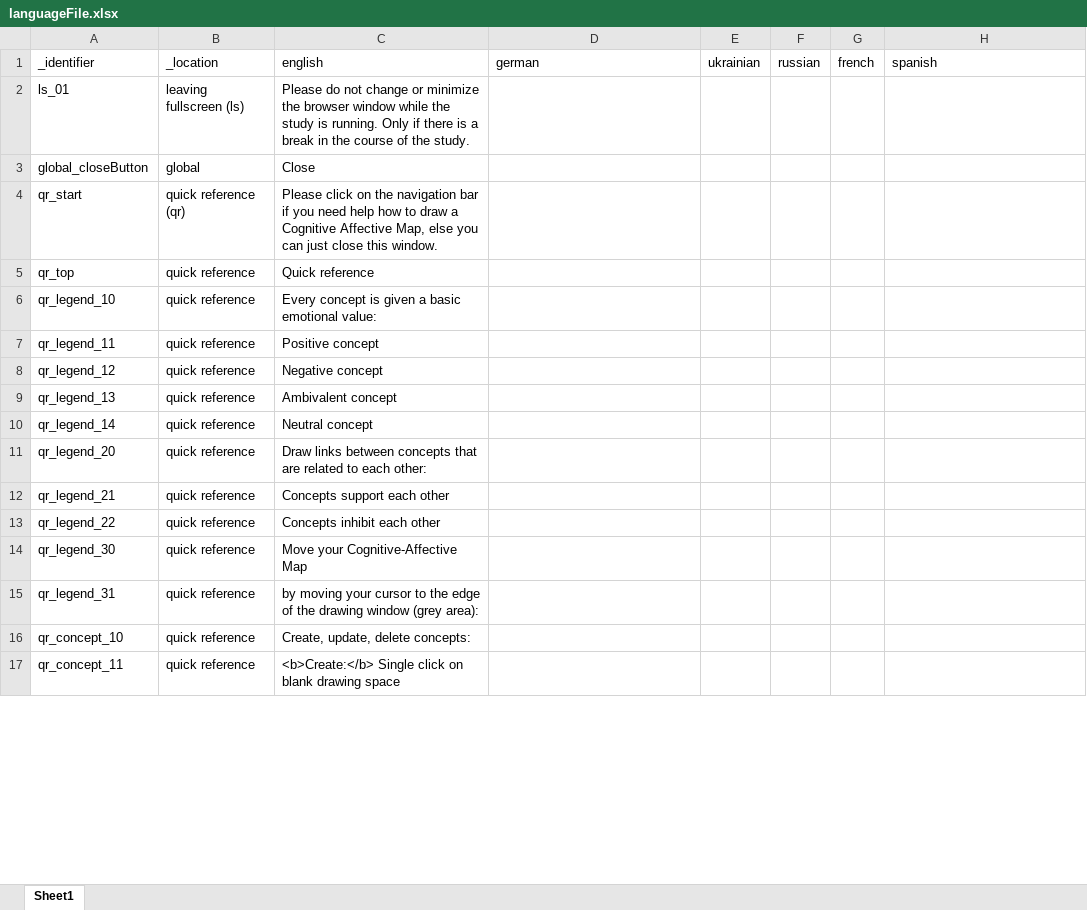
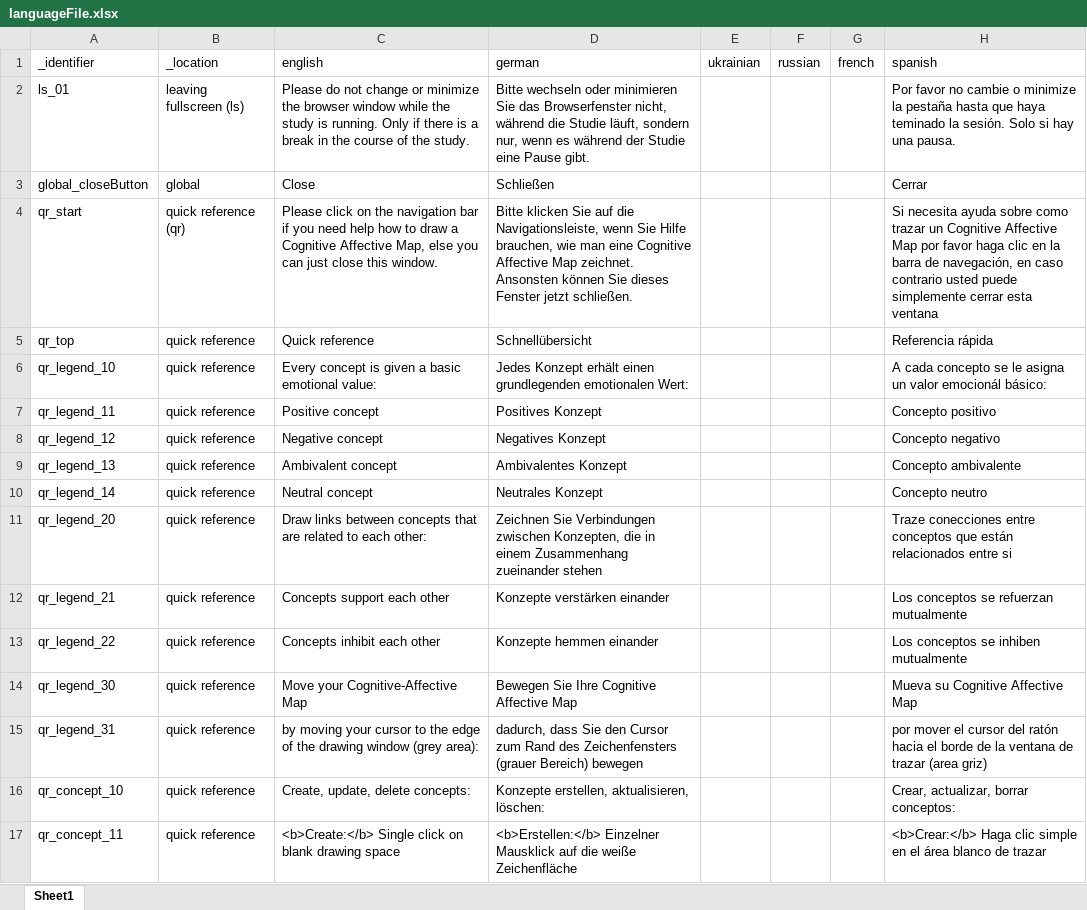
Before and after one commit to soelderer/DataCollection, an Excel workbook: config/languageFile.xlsx, sheet Sheet1, drawn as a sheet; only a part is shown; values as stored, in another font and other column widths than the file's, no borders; the diff covers the shown part only; the diff names each change by its address in the sheet, - before the commit and + after, or states it on an @@ line.

Commit message:
update language file

```diff
--- a/config/languageFile.xlsx (sheet Sheet1)
+++ b/config/languageFile.xlsx (sheet Sheet1)
-D2 (german): (empty)
+D2 (german): Bitte wechseln oder minimieren Sie das Browserfenster nicht, während die Studie läuft, sondern nur, wenn es während der Studie eine Pause gibt.
-H2 (spanish): (empty)
+H2 (spanish): Por favor no cambie o minimize la pestaña hasta que haya teminado la sesión. Solo si hay una pausa.
-D3 (german): (empty)
+D3 (german): Schließen
-H3 (spanish): (empty)
+H3 (spanish): Cerrar
-D4 (german): (empty)
+D4 (german): Bitte klicken Sie auf die Navigationsleiste, wenn Sie Hilfe brauchen, wie man eine Cognitive Affective Map zeichnet. Ansonsten können Sie dieses Fenster jetzt schließen.
-H4 (spanish): (empty)
+H4 (spanish): Si necesita ayuda sobre como trazar un Cognitive Affective Map por favor haga clic en la barra de navegación, en caso contrario usted puede simplemente cerrar esta ventana
-D5 (german): (empty)
+D5 (german): Schnellübersicht
-H5 (spanish): (empty)
+H5 (spanish): Referencia rápida
-D6 (german): (empty)
+D6 (german): Jedes Konzept erhält einen grundlegenden emotionalen Wert:
-H6 (spanish): (empty)
+H6 (spanish): A cada concepto se le asigna un valor emocionál básico:
-D7 (german): (empty)
+D7 (german): Positives Konzept
-H7 (spanish): (empty)
+H7 (spanish): Concepto positivo
-D8 (german): (empty)
+D8 (german): Negatives Konzept
-H8 (spanish): (empty)
+H8 (spanish): Concepto negativo
-D9 (german): (empty)
+D9 (german): Ambivalentes Konzept
-H9 (spanish): (empty)
+H9 (spanish): Concepto ambivalente
-D10 (german): (empty)
+D10 (german): Neutrales Konzept
-H10 (spanish): (empty)
+H10 (spanish): Concepto neutro
-D11 (german): (empty)
+D11 (german): Zeichnen Sie Verbindungen zwischen Konzepten, die in einem Zusammenhang zueinander stehen
-H11 (spanish): (empty)
+H11 (spanish): Traze conecciones entre conceptos que están relacionados entre si
-D12 (german): (empty)
+D12 (german): Konzepte verstärken einander
-H12 (spanish): (empty)
+H12 (spanish): Los conceptos se refuerzan mutualmente
-D13 (german): (empty)
+D13 (german): Konzepte hemmen einander
-H13 (spanish): (empty)
+H13 (spanish): Los conceptos se inhiben mutualmente
-D14 (german): (empty)
+D14 (german): Bewegen Sie Ihre Cognitive Affective Map
-H14 (spanish): (empty)
+H14 (spanish): Mueva su Cognitive Affective Map
-D15 (german): (empty)
+D15 (german): dadurch, dass Sie den Cursor zum Rand des Zeichenfensters (grauer Bereich) bewegen
-H15 (spanish): (empty)
+H15 (spanish): por mover el cursor del ratón hacia el borde de la ventana de trazar (area griz)
-D16 (german): (empty)
+D16 (german): Konzepte erstellen, aktualisieren, löschen:
-H16 (spanish): (empty)
+H16 (spanish): Crear, actualizar, borrar conceptos:
-D17 (german): (empty)
+D17 (german): <b>Erstellen:</b> Einzelner Mausklick auf die weiße Zeichenfläche
-H17 (spanish): (empty)
+H17 (spanish): <b>Crear:</b> Haga clic simple en el área blanco de trazar
```
Also changed, not shown: 76 edited cells elsewhere in this sheet, 7 other files.
